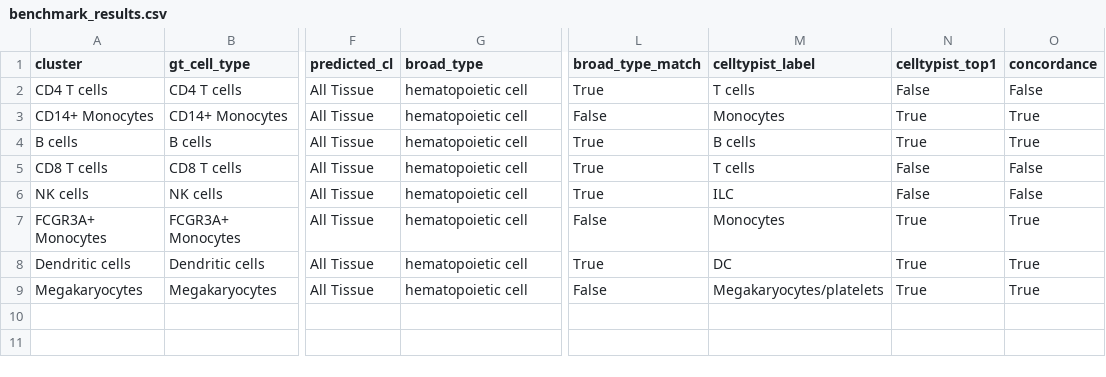
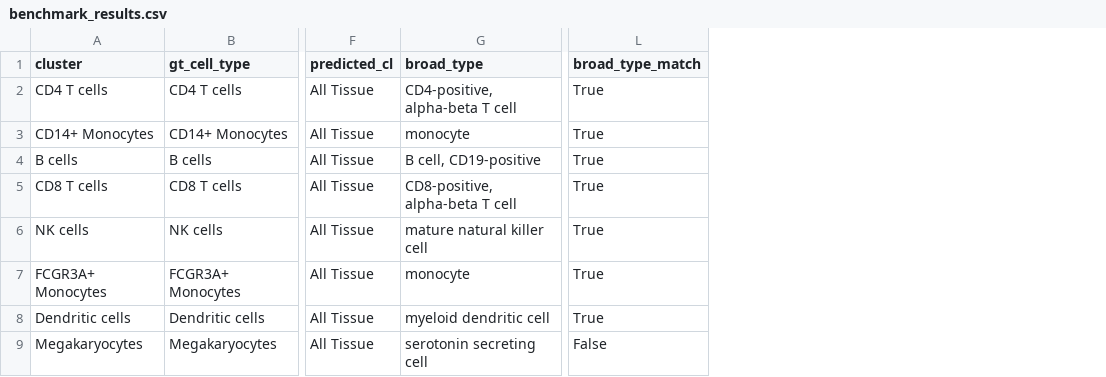
Before and after one commit to Sonal1510/SapiensOntoCellMap, a CSV file: benchmarking/results/benchmark_results.csv, drawn as a sheet; only a part is shown, gaps mark what is left out; the diff names each change by its address in the sheet, - before the commit and + after, or states it on an @@ line.

```diff
--- a/benchmarking/results/benchmark_results.csv
+++ b/benchmarking/results/benchmark_results.csv
-column M (celltypist_label), rows 2-9: T cells | Monocytes | B cells | T cells | ILC | Monocytes | DC | Megakaryocytes/platelets
-column N (celltypist_top1), rows 2-9: False | True | True | False | False | True | True | True
-column O (concordance), rows 2-9: False | True | True | False | False | True | True | True
-G2 (broad_type): hematopoietic cell
+G2 (broad_type): CD4-positive, alpha-beta T cell
-G3 (broad_type): hematopoietic cell
+G3 (broad_type): monocyte
-L3 (broad_type_match): False
+L3 (broad_type_match): True
-G4 (broad_type): hematopoietic cell
+G4 (broad_type): B cell, CD19-positive
-G5 (broad_type): hematopoietic cell
+G5 (broad_type): CD8-positive, alpha-beta T cell
-G6 (broad_type): hematopoietic cell
+G6 (broad_type): mature natural killer cell
-G7 (broad_type): hematopoietic cell
+G7 (broad_type): monocyte
-L7 (broad_type_match): False
+L7 (broad_type_match): True
-G8 (broad_type): hematopoietic cell
+G8 (broad_type): myeloid dendritic cell
-G9 (broad_type): hematopoietic cell
+G9 (broad_type): serotonin secreting cell
```
Also changed, not shown: 10 other files.
